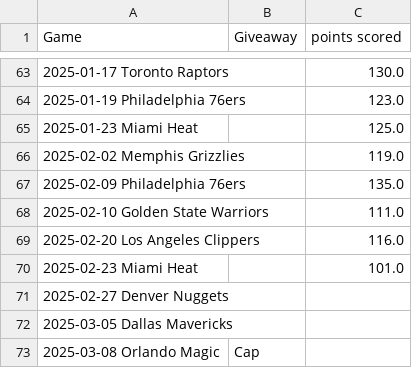
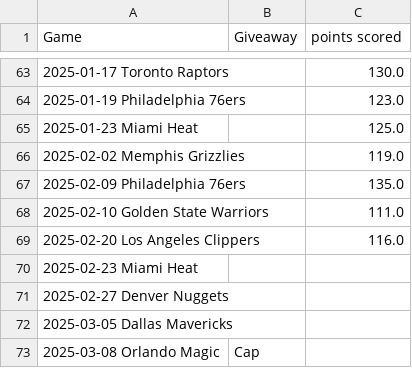
Before and after one commit to chzou123/buckhack, a CSV file: prompt1gamelevel_updated.csv, drawn as a sheet; only a part is shown, gaps mark what is left out.

Commit message:
Update prompt1gamelevel_updated.csv

```diff
--- a/prompt1gamelevel_updated.csv
+++ b/prompt1gamelevel_updated.csv
@@ -69,3 +69,3 @@ Game,Giveaway,points scored
 2025-02-20 Los Angeles Clippers,,116.0
-2025-02-23 Miami Heat,,101.0
+2025-02-23 Miami Heat,,
 2025-02-27 Denver Nuggets,,
```
